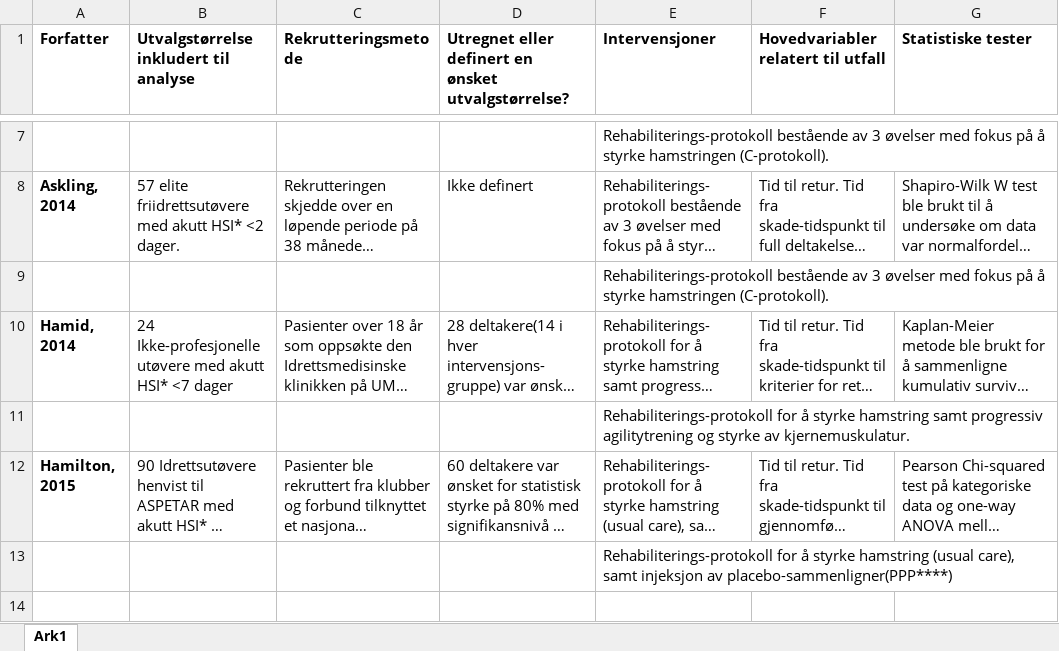
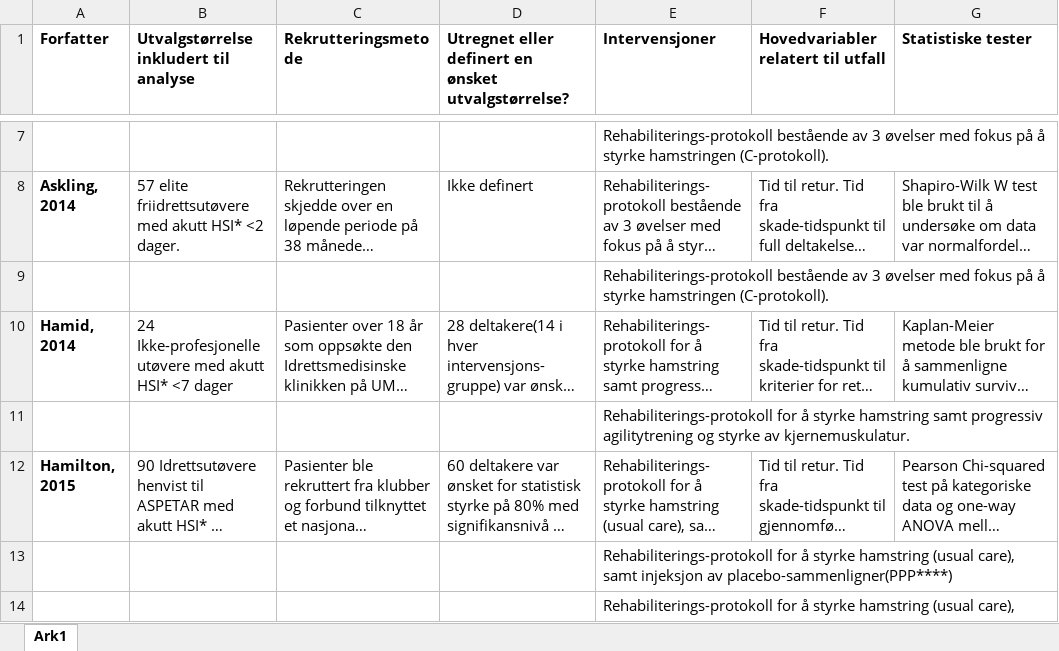
Before and after one commit to jmollatt/arbeidskrav4, an Excel workbook: resources/Tabell.xlsx, sheet Ark1, drawn as a sheet; only a part is shown, gaps mark what is left out; long unchanged cells end in …; values as stored, in another font and other column widths than the file's, no borders; the diff names each change by its address in the sheet, - before the commit and + after, or states it on an @@ line.

Commit message:
resultat, konklusjon, tabell, ref

```diff
--- a/resources/Tabell.xlsx (sheet Ark1)
+++ b/resources/Tabell.xlsx (sheet Ark1)
+row 14:  |  |  |  | Rehabiliterings-protokoll for å styrke hamstring (usual care),
```
Also changed, not shown: 1 other file.
